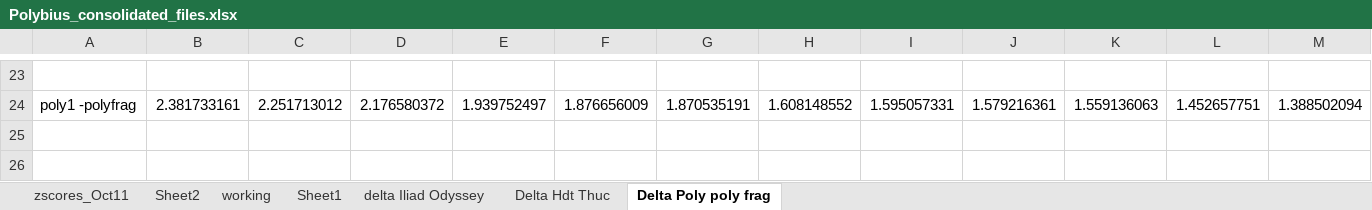
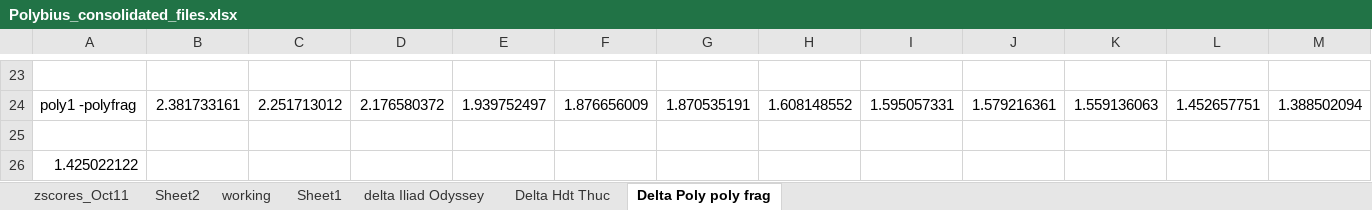
Before and after one commit to rgorman/syntacto_stylistics, an Excel workbook: Leipzig_Dec15/Polybius_consolidated_files.xlsx, sheet Delta Poly poly frag, drawn as a sheet; only a part is shown, gaps mark what is left out; values as stored, in another font and other column widths than the file's, no borders; 1 other sheet too large or unreadable and not compared; rows hold the shown columns only; the diff names each change by its address in the sheet, - before the commit and + after, or states it on an @@ line.

```diff
--- a/Leipzig_Dec15/Polybius_consolidated_files.xlsx (sheet Delta Poly poly frag)
+++ b/Leipzig_Dec15/Polybius_consolidated_files.xlsx (sheet Delta Poly poly frag)
+row 25: (empty)
+row 26: 1.425022122
```
Also changed, not shown: sheet delta Iliad Odyssey, sheet Delta Hdt Thuc, Leipzig_Dec15/Polybius_stats.xlsx, 10 other files.
